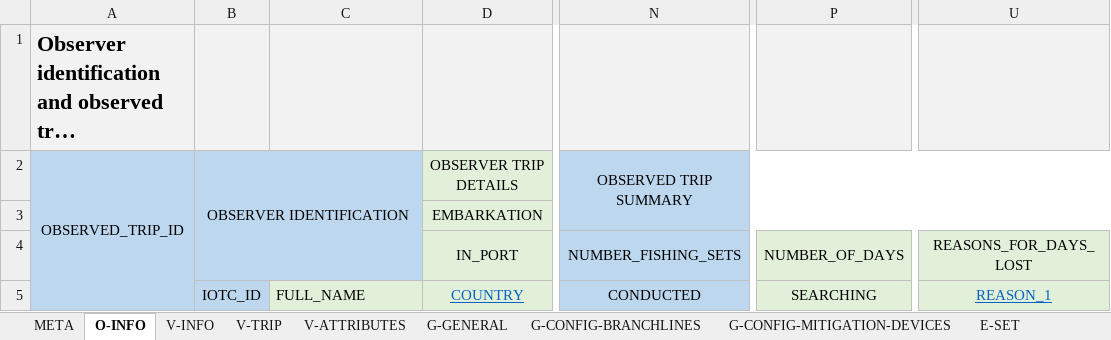
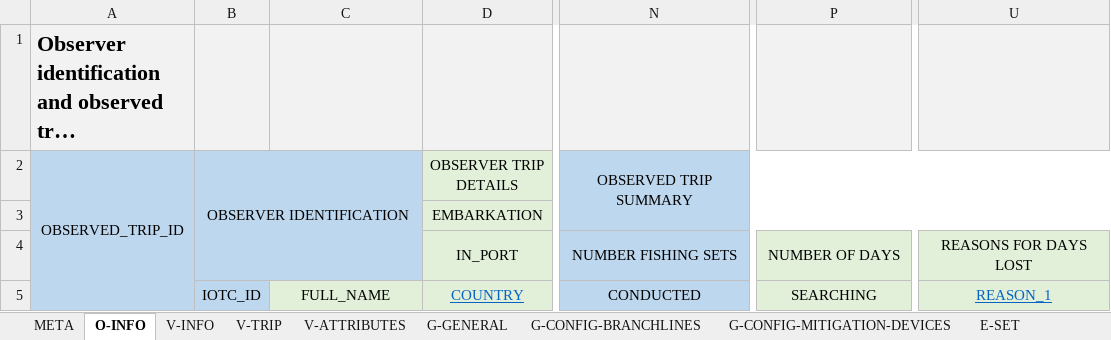
Before and after one commit to iotc-secretariat/iotc-reference-forms, an Excel workbook: form_reporting_templates/ros/Form-ROS-LL.xlsx, sheet O-INFO, drawn as a sheet; only a part is shown, gaps mark what is left out; long unchanged cells end in …; values as stored, in another font and other column widths than the file's, no borders; the diff names each change by its address in the sheet, - before the commit and + after, or states it on an @@ line.

```diff
--- a/form_reporting_templates/ros/Form-ROS-LL.xlsx (sheet O-INFO)
+++ b/form_reporting_templates/ros/Form-ROS-LL.xlsx (sheet O-INFO)
-N4: NUMBER_FISHING_SETS
+N4: NUMBER FISHING SETS
-P4: NUMBER_OF_DAYS
+P4: NUMBER OF DAYS
-U4: REASONS_FOR_DAYS_LOST
+U4: REASONS FOR DAYS LOST
-C5 alignment: left
+C5 alignment: center
```
Also changed, not shown: sheet E-SET-MITIGATION-MEASURES, sheet E-SET, sheet G-CONFIG-BRANCHLINES, sheet V-INFO, sheet E-SET-CATCH-SPECIMENS-SSI, sheet V-ATTRIBUTES, 5 more sheets, 1 other file.
